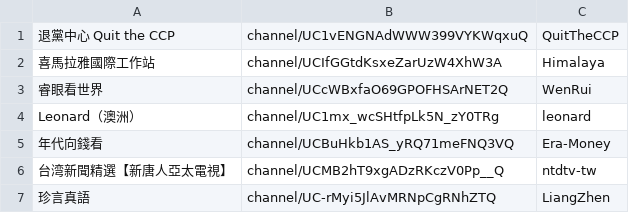
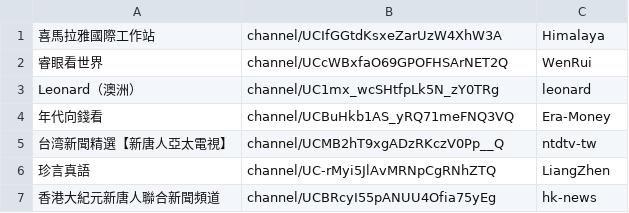
Before and after one commit to gfw-breaker/youtube-video, a CSV file: channels.csv, drawn as a sheet; only a part is shown; the shorter side is filled out with more unchanged rows.

Commit message:
ok

```diff
--- a/channels.csv
+++ b/channels.csv
@@ -1,2 +1 @@
-退黨中心 Quit the CCP,channel/UC1vENGNAdWWW399VYKWqxuQ,QuitTheCCP,
 喜馬拉雅國際工作站,channel/UCIfGGtdKsxeZarUzW4XhW3A,Himalaya,
```
